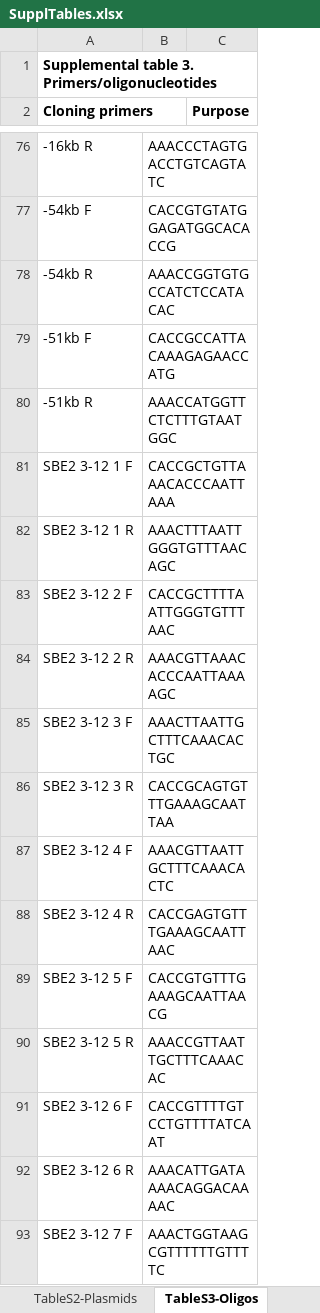
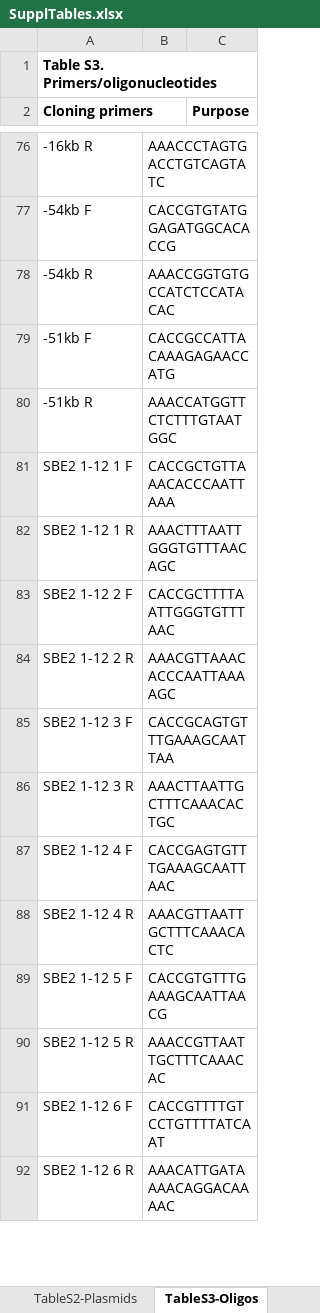
Before and after one commit to efriman/Friman_etal_LoopCoop, an Excel workbook: SupplTables.xlsx, sheet TableS3-Oligos, drawn as a sheet; only a part is shown, gaps mark what is left out; values as stored, in another font and other column widths than the file's, no borders; conditional formats not drawn; removed rows and columns are numbered as before the commit, all else as after; the diff covers the shown part only; the diff names each change by its address in the sheet, - before the commit and + after, or states it on an @@ line.

Commit message:
Fixed suppl, Sox9 corr plot

```diff
--- a/SupplTables.xlsx (sheet TableS3-Oligos)
+++ b/SupplTables.xlsx (sheet TableS3-Oligos)
-A1 (Cloning primers): Supplemental table 3. Primers/oligonucleotides
+A1 (Cloning primers): Table S3. Primers/oligonucleotides
-A81 (Cloning primers): SBE2 3-12 1 F
+A81 (Cloning primers): SBE2 1-12 1 F
-A82 (Cloning primers): SBE2 3-12 1 R
+A82 (Cloning primers): SBE2 1-12 1 R
-A83 (Cloning primers): SBE2 3-12 2 F
+A83 (Cloning primers): SBE2 1-12 2 F
-A84 (Cloning primers): SBE2 3-12 2 R
+A84 (Cloning primers): SBE2 1-12 2 R
-row 85: SBE2 3-12 3 F | AAACTTAATTGCTTTCAAACACTGC
-A85 (Cloning primers): SBE2 3-12 3 R
+A85 (Cloning primers): SBE2 1-12 3 F
-A86 (Cloning primers): SBE2 3-12 4 F
+A86 (Cloning primers): SBE2 1-12 3 R
-B86: AAACGTTAATTGCTTTCAAACACTC
+B86: AAACTTAATTGCTTTCAAACACTGC
-A87 (Cloning primers): SBE2 3-12 4 R
+A87 (Cloning primers): SBE2 1-12 4 F
+row 88: SBE2 1-12 4 R | AAACGTTAATTGCTTTCAAACACTC
-A89 (Cloning primers): SBE2 3-12 5 F
+A89 (Cloning primers): SBE2 1-12 5 F
-A90 (Cloning primers): SBE2 3-12 5 R
+A90 (Cloning primers): SBE2 1-12 5 R
-A91 (Cloning primers): SBE2 3-12 6 F
+A91 (Cloning primers): SBE2 1-12 6 F
-A92 (Cloning primers): SBE2 3-12 6 R
+A92 (Cloning primers): SBE2 1-12 6 R
-row 93: SBE2 3-12 7 F | AAACTGGTAAGCGTTTTTTGTTTTC
```
Also changed, not shown: 2 added rows, 1 removed row and 12 edited cells elsewhere in this sheet, sheet TableS1-Statistics, sheet TableS6-Data, sheet TableS2-Plasmids, sheet TableS4-BACs, sheet TableS5-Fosmids, sheet TableS7-Guide pools, 1 other file.
